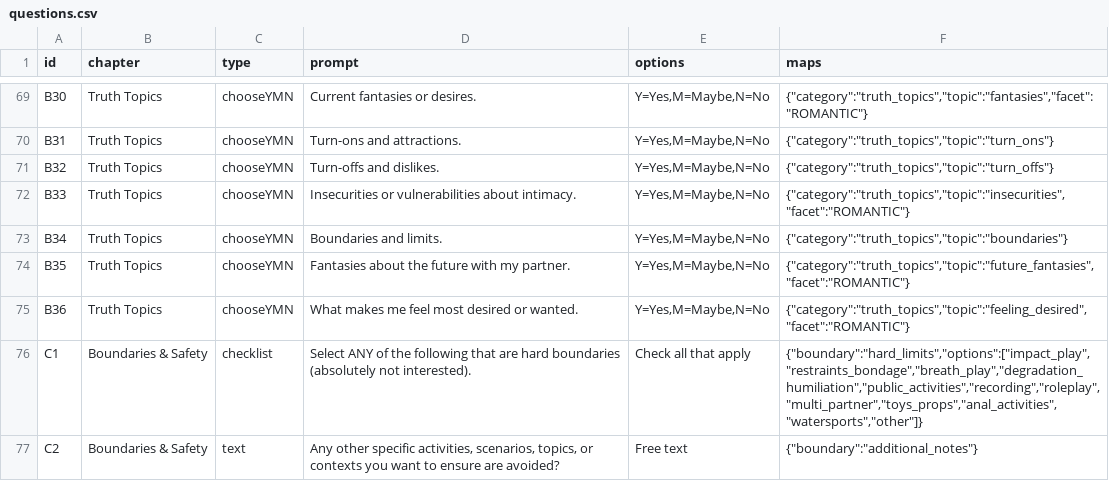
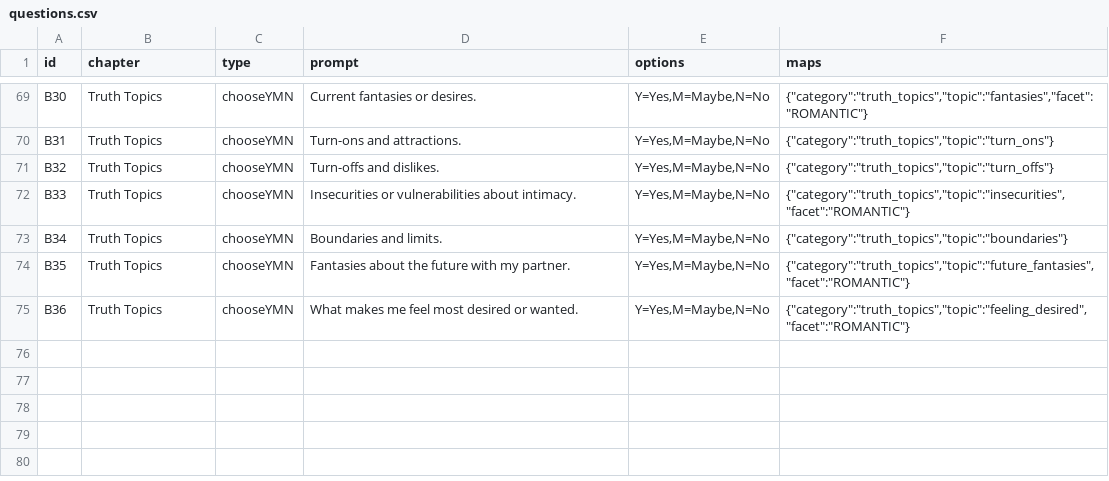
Before and after one commit to marvinrenaud/attuned-survey, a CSV file: frontend/src/data/questions.csv, drawn as a sheet; only a part is shown, gaps mark what is left out.

Commit message:
Fix boundary questions and activity metadata display
Boundary Questions (C1/C2):
- Update Survey.jsx C1 labels to proper 8-key taxonomy:
  - 'Restraints' (not 'Bondage and Restraints')
  - 'Breath Play / Choking' (not 'Breath Play')
  - 'Recording (Pics, Videos)' (not 'Recording')
  - 'Watersports' (not 'Watersports / scat play')
- Remove C1/C2 from questions.csv (Survey.jsx handles it directly)

Activity Metadata Display:
- API was only returning 'tags' field, missing other metadata
- Added power_role, preference_keys, domains, hard_boundaries to:
  - Bank activities (recommendations endpoint)
  - Repaired activities (recommendations endpoint)
- Activity.to_dict() already includes all fields (get endpoint works)

Result:
- Survey shows correct 8 boundary options
- Gameplay now displays all activity metadata:
  - Tags (sensual, playful, etc.)
  - Power role (top, bottom, neutral)
  - Preference keys (spanking_give, etc.)
  - Domains (power, sensation, etc.)
  - Hard boundaries (when relevant)

```diff
--- a/frontend/src/data/questions.csv
+++ b/frontend/src/data/questions.csv
@@ -75,3 +75 @@ B35,Truth Topics,chooseYMN,"Fantasies about the future with my partner.","Y=Yes,
 B36,Truth Topics,chooseYMN,"What makes me feel most desired or wanted.","Y=Yes,M=Maybe,N=No","{""category"":""truth_topics"",""topic"":""feeling_desired"",""facet"":""ROMANTIC""}"
-C1,Boundaries & Safety,checklist,"Select ANY of the following that are hard boundaries (absolutely not interested).","Check all that apply","{""boundary"":""hard_limits"",""options"":[""impact_play"",""restraints_bondage"",""breath_play"",""degradation_humiliation"",""public_activities"",""recording"",""roleplay"",""multi_partner"",""toys_props"",""anal_activities"",""watersports"",""other""]}"
-C2,Boundaries & Safety,text,"Any other specific activities, scenarios, topics, or contexts you want to ensure are avoided?","Free text","{""boundary"":""additional_notes""}"
```
Also changed, not shown: 2 other files.
